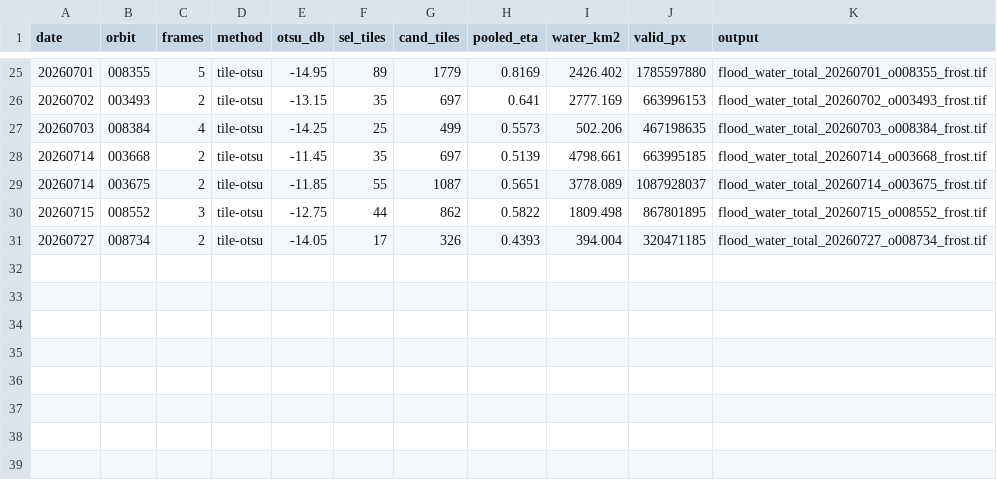
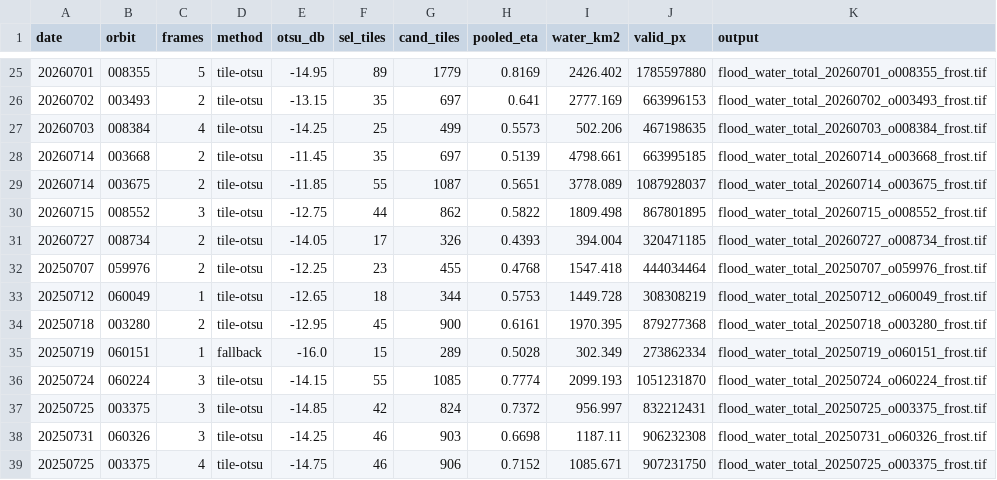
Before and after one commit to Ha-eunYu/Sentinel-1_pipline, a CSV file: downloads/water_otsu/otsu_thresholds.csv, drawn as a sheet; only a part is shown, gaps mark what is left out; the diff names each change by its address in the sheet, - before the commit and + after, or states it on an @@ line.

```diff
--- a/downloads/water_otsu/otsu_thresholds.csv
+++ b/downloads/water_otsu/otsu_thresholds.csv
+row 32: 20250707 | 059976 | 2 | tile-otsu | -12.25 | 23 | 455 | 0.4768 | 1547.418 | 444034464 | flood_water_total_20250707_o059976_frost.tif
+row 33: 20250712 | 060049 | 1 | tile-otsu | -12.65 | 18 | 344 | 0.5753 | 1449.728 | 308308219 | flood_water_total_20250712_o060049_frost.tif
+row 34: 20250718 | 003280 | 2 | tile-otsu | -12.95 | 45 | 900 | 0.6161 | 1970.395 | 879277368 | flood_water_total_20250718_o003280_frost.tif
+row 35: 20250719 | 060151 | 1 | fallback | -16.0 | 15 | 289 | 0.5028 | 302.349 | 273862334 | flood_water_total_20250719_o060151_frost.tif
+row 36: 20250724 | 060224 | 3 | tile-otsu | -14.15 | 55 | 1085 | 0.7774 | 2099.193 | 1051231870 | flood_water_total_20250724_o060224_frost.tif
+row 37: 20250725 | 003375 | 3 | tile-otsu | -14.85 | 42 | 824 | 0.7372 | 956.997 | 832212431 | flood_water_total_20250725_o003375_frost.tif
+row 38: 20250731 | 060326 | 3 | tile-otsu | -14.25 | 46 | 903 | 0.6698 | 1187.11 | 906232308 | flood_water_total_20250731_o060326_frost.tif
+row 39: 20250725 | 003375 | 4 | tile-otsu | -14.75 | 46 | 906 | 0.7152 | 1085.671 | 907231750 | flood_water_total_20250725_o003375_frost.tif
```
Also changed, not shown: downloads/water_otsu/water_area_perrow.csv, 1 other file.
